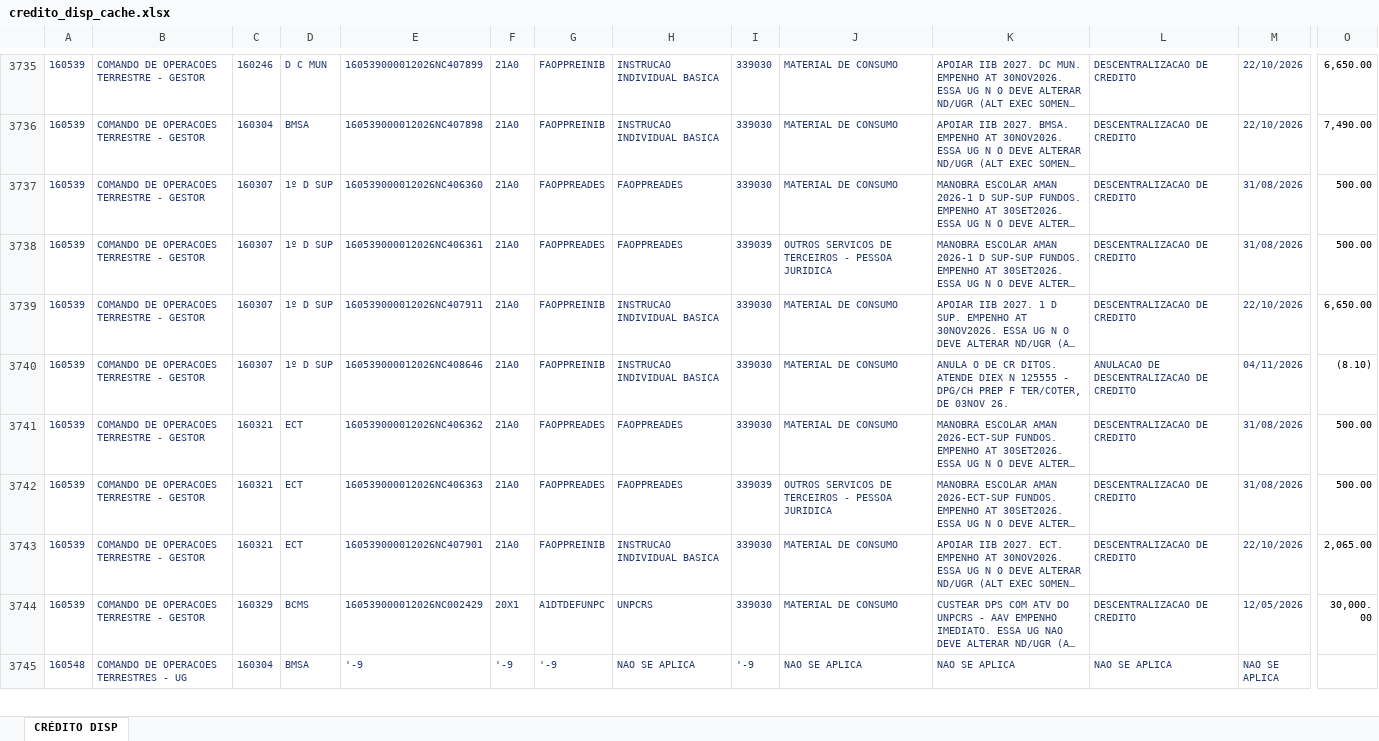
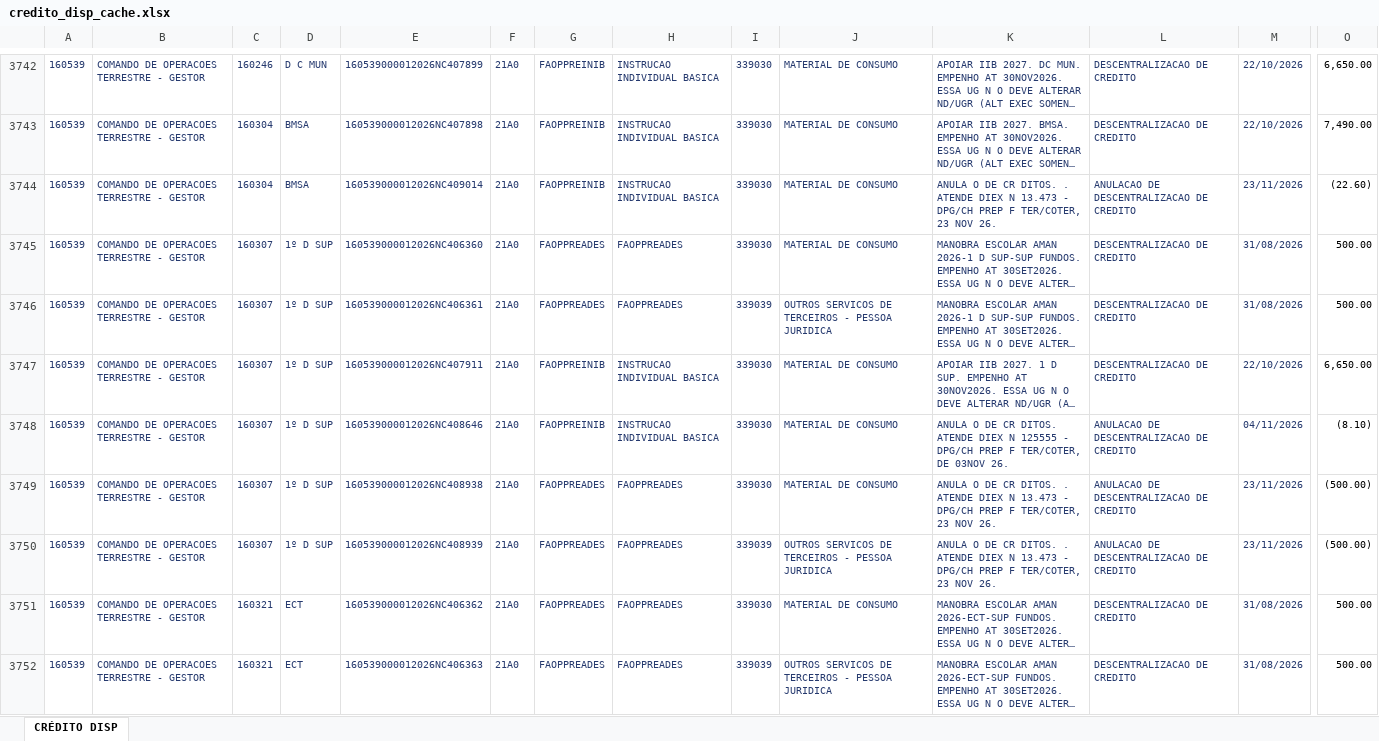
Before and after one commit to DeCampos603/dashboard-credito-bcms, an Excel workbook: data/credito_disp_cache.xlsx, sheet CRÉDITO DISP, drawn as a sheet; only a part is shown, gaps mark what is left out; the shorter side is filled out with more unchanged rows; long unchanged cells end in …; values as stored, in another font and other column widths than the file's, no borders; rows hold the shown columns only; the diff covers the shown part only; the diff names each change by its address in the sheet, - before the commit and + after, or states it on an @@ line.

```diff
--- a/data/credito_disp_cache.xlsx (sheet CRÉDITO DISP)
+++ b/data/credito_disp_cache.xlsx (sheet CRÉDITO DISP)
+row 3744: 160539 | COMANDO DE OPERACOES TERRESTRE - GESTOR | 160304 | BMSA | 160539000012026NC409014 | 21A0 | FAOPPREINIB | INSTRUCAO INDIVIDUAL BASICA | 339030 | MATERIAL DE CONSUMO | ANULA O DE CR DITOS. . ATENDE DIEX N 13.473 - DPG/CH PREP F TER/COTER, 23 NOV 26. | ANULACAO DE DESCENTRALIZACAO DE CREDITO | 23/11/2026 | (22.60)
+row 3749: 160539 | COMANDO DE OPERACOES TERRESTRE - GESTOR | 160307 | 1º D SUP | 160539000012026NC408938 | 21A0 | FAOPPREADES | FAOPPREADES | 339030 | MATERIAL DE CONSUMO | ANULA O DE CR DITOS. . ATENDE DIEX N 13.473 - DPG/CH PREP F TER/COTER, 23 NOV 26. | ANULACAO DE DESCENTRALIZACAO DE CREDITO | 23/11/2026 | (500.00)
+row 3750: 160539 | COMANDO DE OPERACOES TERRESTRE - GESTOR | 160307 | 1º D SUP | 160539000012026NC408939 | 21A0 | FAOPPREADES | FAOPPREADES | 339039 | OUTROS SERVICOS DE TERCEIROS - PESSOA JURIDICA | ANULA O DE CR DITOS. . ATENDE DIEX N 13.473 - DPG/CH PREP F TER/COTER, 23 NOV 26. | ANULACAO DE DESCENTRALIZACAO DE CREDITO | 23/11/2026 | (500.00)
```
Also changed, not shown: 12 added rows and 348 edited cells elsewhere in this sheet, 5 other files.
